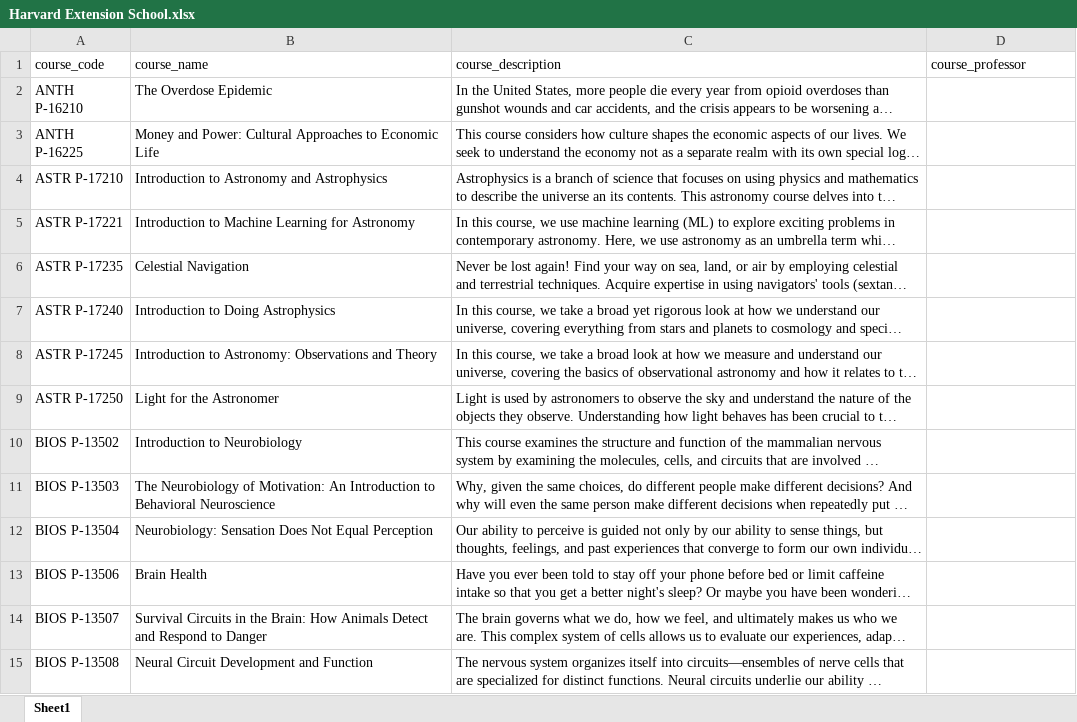
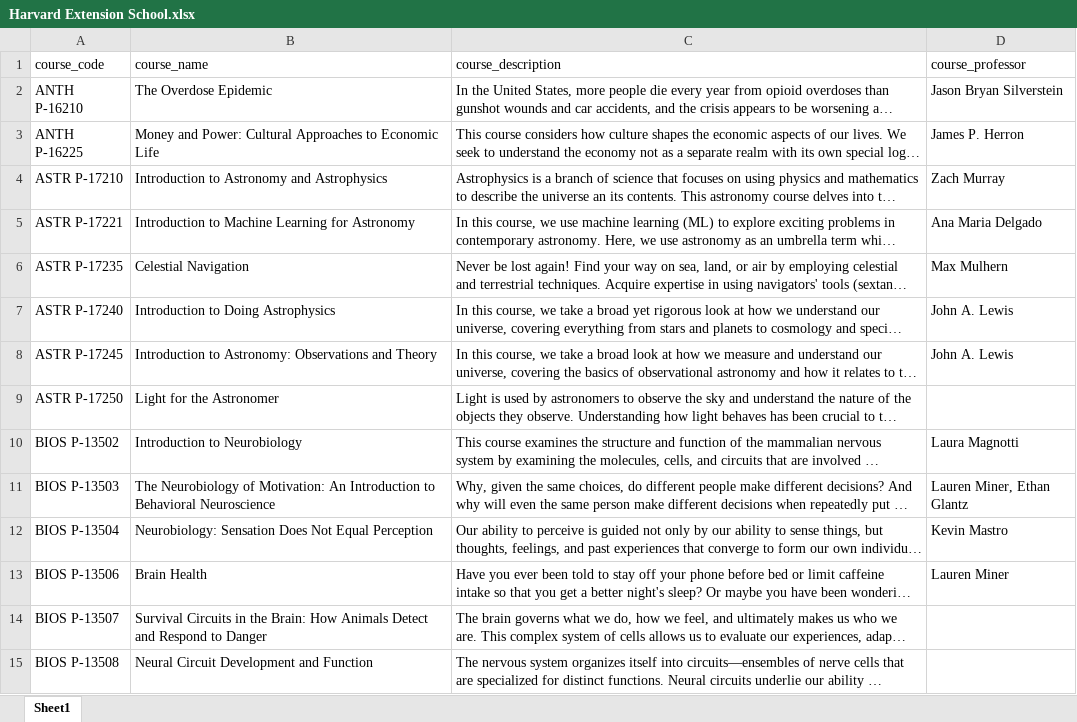
Before and after one commit to kushan-gunasekera/university-scraper, an Excel workbook: 1057. Harvard Extension School/Harvard Extension School.xlsx, sheet Sheet1, drawn as a sheet; only a part is shown; long unchanged cells end in …; values as stored, in another font and other column widths than the file's, no borders; the diff covers the shown part only; the diff names each change by its address in the sheet, - before the commit and + after, or states it on an @@ line.

Commit message:
school data added

```diff
--- a/1057. Harvard Extension School/Harvard Extension School.xlsx (sheet Sheet1)
+++ b/1057. Harvard Extension School/Harvard Extension School.xlsx (sheet Sheet1)
-D2 (course_professor): (empty)
+D2 (course_professor): Jason Bryan Silverstein
-D3 (course_professor): (empty)
+D3 (course_professor): James P. Herron
-D4 (course_professor): (empty)
+D4 (course_professor): Zach Murray
-D5 (course_professor): (empty)
+D5 (course_professor): Ana Maria Delgado
-D6 (course_professor): (empty)
+D6 (course_professor): Max Mulhern
-D7:D8 (course_professor): (empty)
+D7:D8 (course_professor): John A. Lewis
-D10 (course_professor): (empty)
+D10 (course_professor): Laura Magnotti
-D11 (course_professor): (empty)
+D11 (course_professor): Lauren Miner, Ethan Glantz
-D12 (course_professor): (empty)
+D12 (course_professor): Kevin Mastro
-D13 (course_professor): (empty)
+D13 (course_professor): Lauren Miner
```
Also changed, not shown: 1185 edited cells elsewhere in this sheet, 1 other file.
